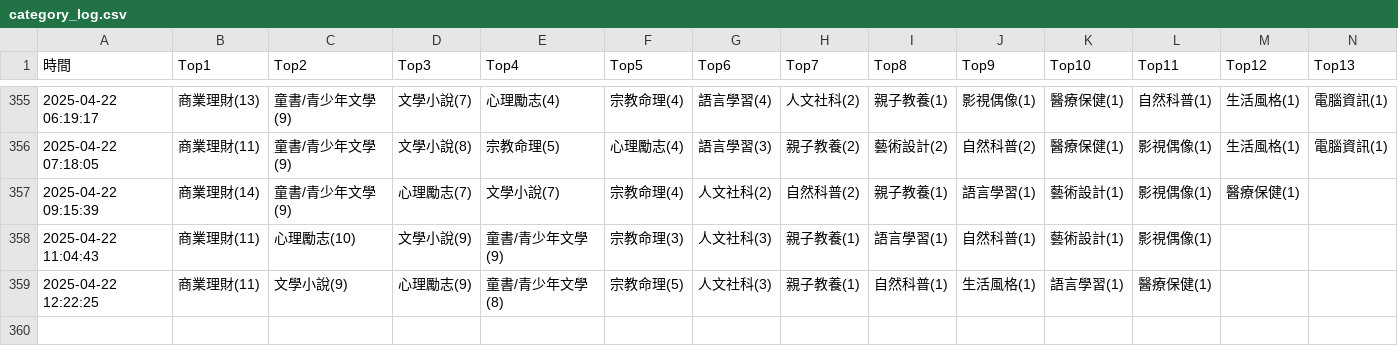
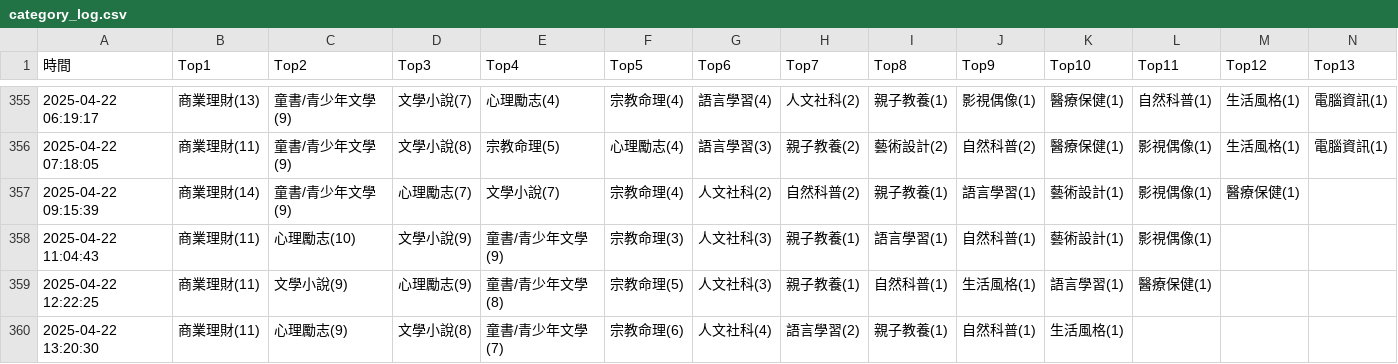
Before and after one commit to allenwhitewho/s1111409_mid, a CSV file: category_log.csv, drawn as a sheet; only a part is shown, gaps mark what is left out; rows hold the shown columns only; the diff names each change by its address in the sheet, - before the commit and + after, or states it on an @@ line.

Commit message:
chore: update CSV data from workflow every hour

```diff
--- a/category_log.csv
+++ b/category_log.csv
+row 360: 2025-04-22 13:20:30 | 商業理財(11) | 心理勵志(9) | 文學小說(8) | 童書/青少年文學(7) | 宗教命理(6) | 人文社科(4) | 語言學習(2) | 親子教養(1) | 自然科普(1) | 生活風格(1)
```
Also changed, not shown: 1 other file.
